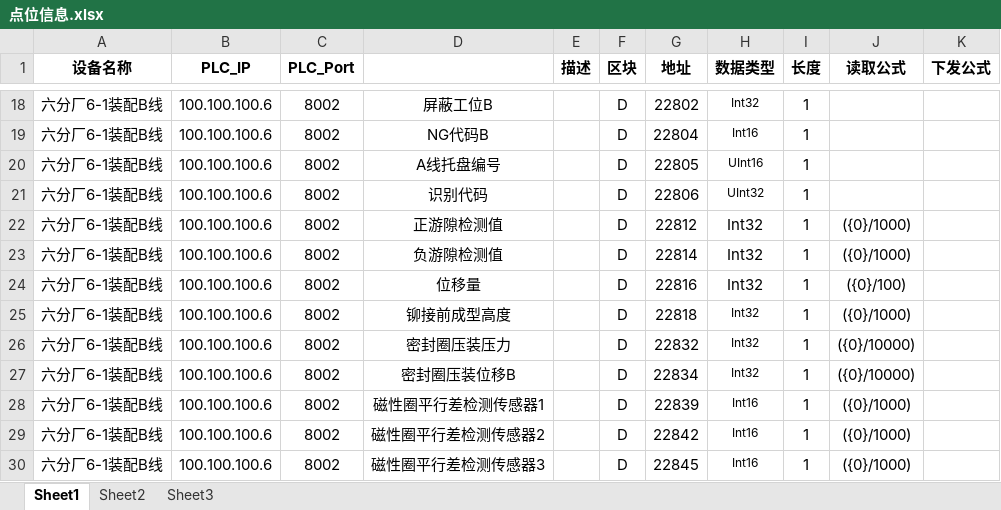
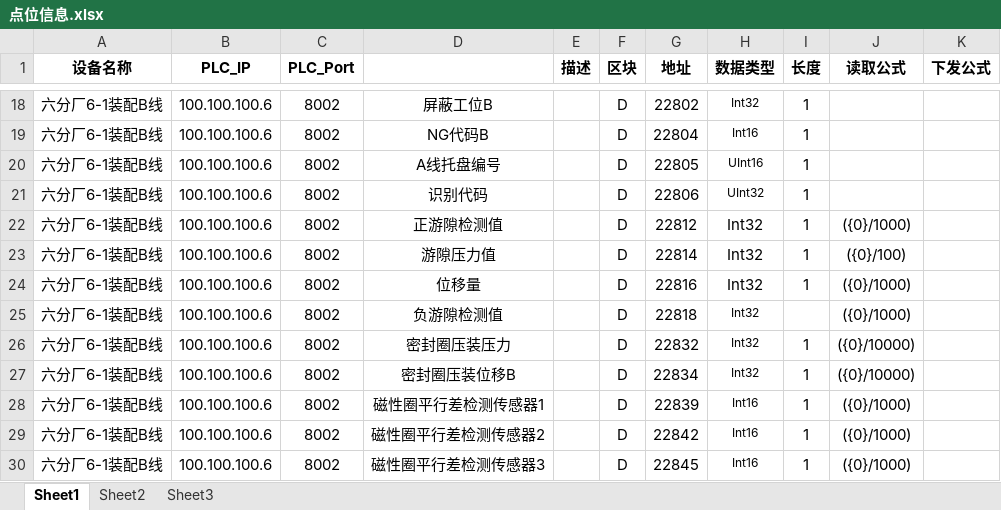
Before and after one commit to Jaydon-dev-code/NTP, an Excel workbook: doc/六分厂6-1#装配线/点位信息.xlsx, sheet Sheet1, drawn as a sheet; only a part is shown, gaps mark what is left out; values as stored, in another font and other column widths than the file's, no borders; the diff names each change by its address in the sheet, - before the commit and + after, or states it on an @@ line.

```diff
--- a/doc/六分厂6-1#装配线/点位信息.xlsx (sheet Sheet1)
+++ b/doc/六分厂6-1#装配线/点位信息.xlsx (sheet Sheet1)
-D23: 负游隙检测值
+D23: 游隙压力值
-J23 (读取公式): ({0}/1000)
+J23 (读取公式): ({0}/100)
-J24 (读取公式): ({0}/100)
+J24 (读取公式): ({0}/1000)
-D25: 铆接前成型高度
+D25: 负游隙检测值
-I25 (长度): 1
+I25 (长度): (empty)
```
Also changed, not shown: 4 other files.
